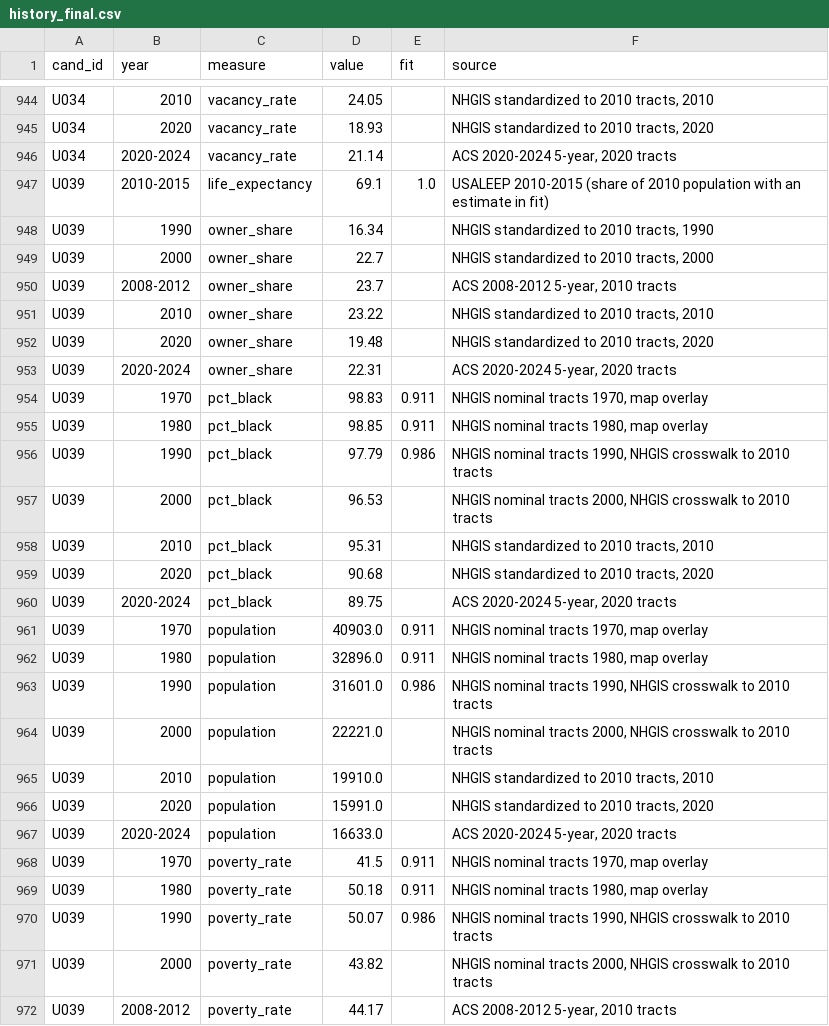
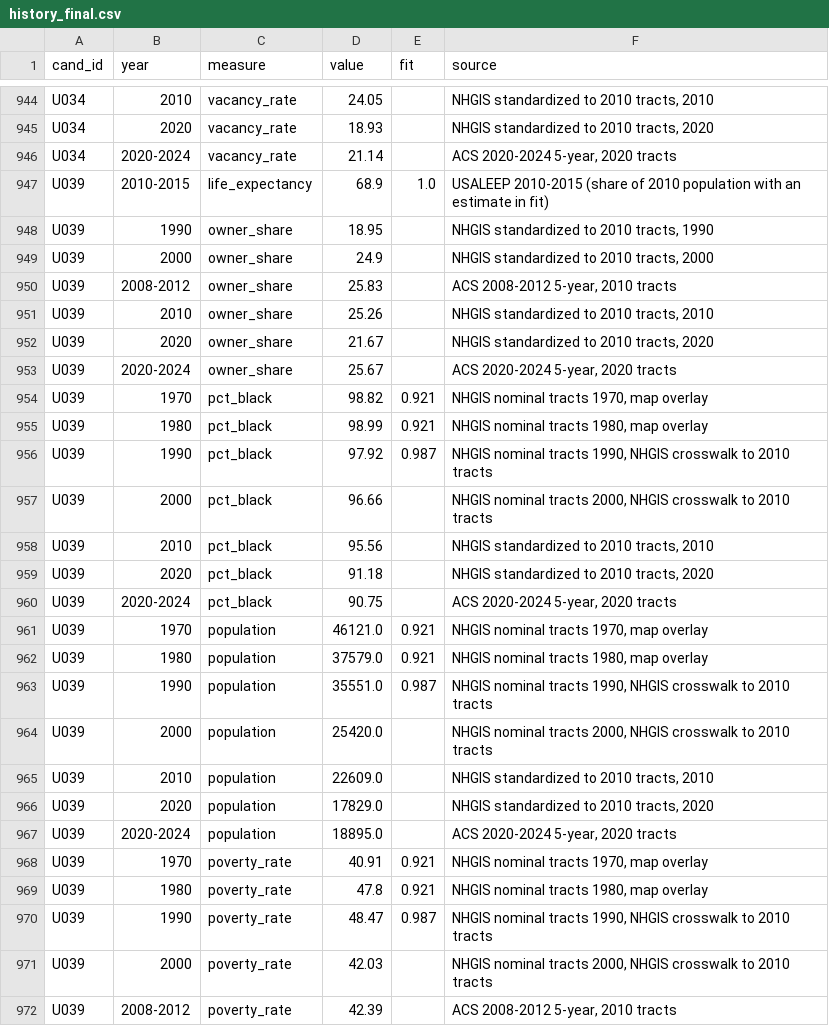
Before and after one commit to Data4ThePeople/TractEconHealth, a CSV file: analysis/spotlight/history_final.csv, drawn as a sheet; only a part is shown, gaps mark what is left out; the diff covers the shown part only.

```diff
--- a/analysis/spotlight/history_final.csv
+++ b/analysis/spotlight/history_final.csv
@@ -946,27 +946,27 @@ U034,2020,vacancy_rate,18.93,,"NHGIS standardized to 2010 tracts, 2020"
 U034,2020-2024,vacancy_rate,21.14,,"ACS 2020-2024 5-year, 2020 tracts"
-U039,2010-2015,life_expectancy,69.1,1.0,USALEEP 2010-2015 (share of 2010 population with an estimate in fit)
-U039,1990,owner_share,16.34,,"NHGIS standardized to 2010 tracts, 1990"
-U039,2000,owner_share,22.7,,"NHGIS standardized to 2010 tracts, 2000"
-U039,2008-2012,owner_share,23.7,,"ACS 2008-2012 5-year, 2010 tracts"
-U039,2010,owner_share,23.22,,"NHGIS standardized to 2010 tracts, 2010"
-U039,2020,owner_share,19.48,,"NHGIS standardized to 2010 tracts, 2020"
-U039,2020-2024,owner_share,22.31,,"ACS 2020-2024 5-year, 2020 tracts"
-U039,1970,pct_black,98.83,0.911,"NHGIS nominal tracts 1970, map overlay"
-U039,1980,pct_black,98.85,0.911,"NHGIS nominal tracts 1980, map overlay"
-U039,1990,pct_black,97.79,0.986,"NHGIS nominal tracts 1990, NHGIS crosswalk to 2010 tracts"
-U039,2000,pct_black,96.53,,"NHGIS nominal tracts 2000, NHGIS crosswalk to 2010 tracts"
-U039,2010,pct_black,95.31,,"NHGIS standardized to 2010 tracts, 2010"
-U039,2020,pct_black,90.68,,"NHGIS standardized to 2010 tracts, 2020"
-U039,2020-2024,pct_black,89.75,,"ACS 2020-2024 5-year, 2020 tracts"
-U039,1970,population,40903.0,0.911,"NHGIS nominal tracts 1970, map overlay"
-U039,1980,population,32896.0,0.911,"NHGIS nominal tracts 1980, map overlay"
-U039,1990,population,31601.0,0.986,"NHGIS nominal tracts 1990, NHGIS crosswalk to 2010 tracts"
-U039,2000,population,22221.0,,"NHGIS nominal tracts 2000, NHGIS crosswalk to 2010 tracts"
-U039,2010,population,19910.0,,"NHGIS standardized to 2010 tracts, 2010"
-U039,2020,population,15991.0,,"NHGIS standardized to 2010 tracts, 2020"
-U039,2020-2024,population,16633.0,,"ACS 2020-2024 5-year, 2020 tracts"
-U039,1970,poverty_rate,41.5,0.911,"NHGIS nominal tracts 1970, map overlay"
-U039,1980,poverty_rate,50.18,0.911,"NHGIS nominal tracts 1980, map overlay"
-U039,1990,poverty_rate,50.07,0.986,"NHGIS nominal tracts 1990, NHGIS crosswalk to 2010 tracts"
-U039,2000,poverty_rate,43.82,,"NHGIS nominal tracts 2000, NHGIS crosswalk to 2010 tracts"
-U039,2008-2012,poverty_rate,44.17,,"ACS 2008-2012 5-year, 2010 tracts"
+U039,2010-2015,life_expectancy,68.9,1.0,USALEEP 2010-2015 (share of 2010 population with an estimate in fit)
+U039,1990,owner_share,18.95,,"NHGIS standardized to 2010 tracts, 1990"
+U039,2000,owner_share,24.9,,"NHGIS standardized to 2010 tracts, 2000"
+U039,2008-2012,owner_share,25.83,,"ACS 2008-2012 5-year, 2010 tracts"
+U039,2010,owner_share,25.26,,"NHGIS standardized to 2010 tracts, 2010"
+U039,2020,owner_share,21.67,,"NHGIS standardized to 2010 tracts, 2020"
+U039,2020-2024,owner_share,25.67,,"ACS 2020-2024 5-year, 2020 tracts"
+U039,1970,pct_black,98.82,0.921,"NHGIS nominal tracts 1970, map overlay"
+U039,1980,pct_black,98.99,0.921,"NHGIS nominal tracts 1980, map overlay"
+U039,1990,pct_black,97.92,0.987,"NHGIS nominal tracts 1990, NHGIS crosswalk to 2010 tracts"
+U039,2000,pct_black,96.66,,"NHGIS nominal tracts 2000, NHGIS crosswalk to 2010 tracts"
+U039,2010,pct_black,95.56,,"NHGIS standardized to 2010 tracts, 2010"
+U039,2020,pct_black,91.18,,"NHGIS standardized to 2010 tracts, 2020"
+U039,2020-2024,pct_black,90.75,,"ACS 2020-2024 5-year, 2020 tracts"
+U039,1970,population,46121.0,0.921,"NHGIS nominal tracts 1970, map overlay"
+U039,1980,population,37579.0,0.921,"NHGIS nominal tracts 1980, map overlay"
+U039,1990,population,35551.0,0.987,"NHGIS nominal tracts 1990, NHGIS crosswalk to 2010 tracts"
+U039,2000,population,25420.0,,"NHGIS nominal tracts 2000, NHGIS crosswalk to 2010 tracts"
+U039,2010,population,22609.0,,"NHGIS standardized to 2010 tracts, 2010"
+U039,2020,population,17829.0,,"NHGIS standardized to 2010 tracts, 2020"
+U039,2020-2024,population,18895.0,,"ACS 2020-2024 5-year, 2020 tracts"
+U039,1970,poverty_rate,40.91,0.921,"NHGIS nominal tracts 1970, map overlay"
+U039,1980,poverty_rate,47.8,0.921,"NHGIS nominal tracts 1980, map overlay"
+U039,1990,poverty_rate,48.47,0.987,"NHGIS nominal tracts 1990, NHGIS crosswalk to 2010 tracts"
+U039,2000,poverty_rate,42.03,,"NHGIS nominal tracts 2000, NHGIS crosswalk to 2010 tracts"
+U039,2008-2012,poverty_rate,42.39,,"ACS 2008-2012 5-year, 2010 tracts"
```
Also changed, not shown: 68 edited cells elsewhere in this file, analysis/spotlight/final_sets.csv, 11 other files.
